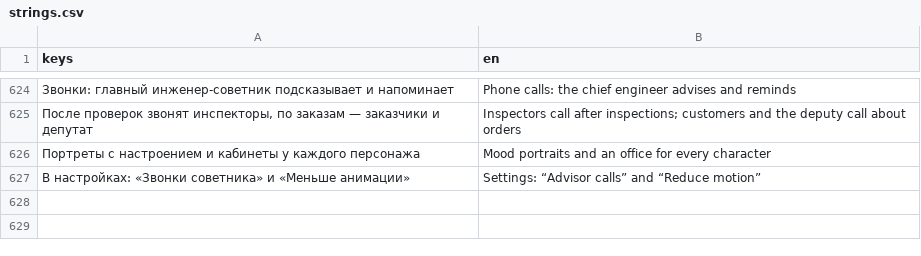
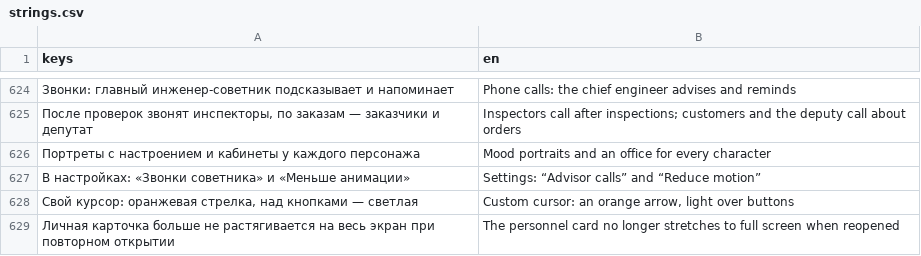
Before and after one commit to dx10dll/promzone1, a CSV file: assets/i18n/strings.csv, drawn as a sheet; only a part is shown, gaps mark what is left out; the diff names each change by its address in the sheet, - before the commit and + after, or states it on an @@ line.

```diff
--- a/assets/i18n/strings.csv
+++ b/assets/i18n/strings.csv
+row 628: Свой курсор: оранжевая стрелка, над кнопками — светлая | Custom cursor: an orange arrow, light over buttons
+row 629: Личная карточка больше не растягивается на весь экран при повторном открытии | The personnel card no longer stretches to full screen when reopened
```
Also changed, not shown: 18 other files.
